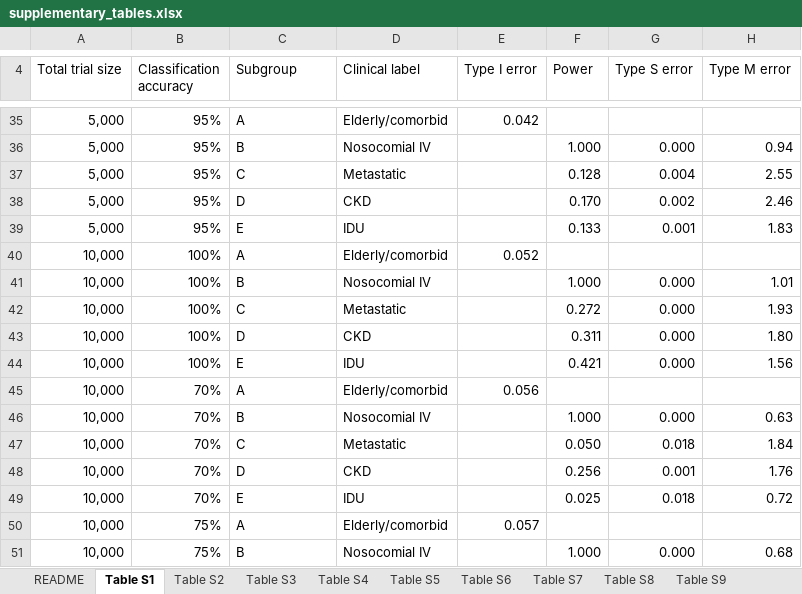
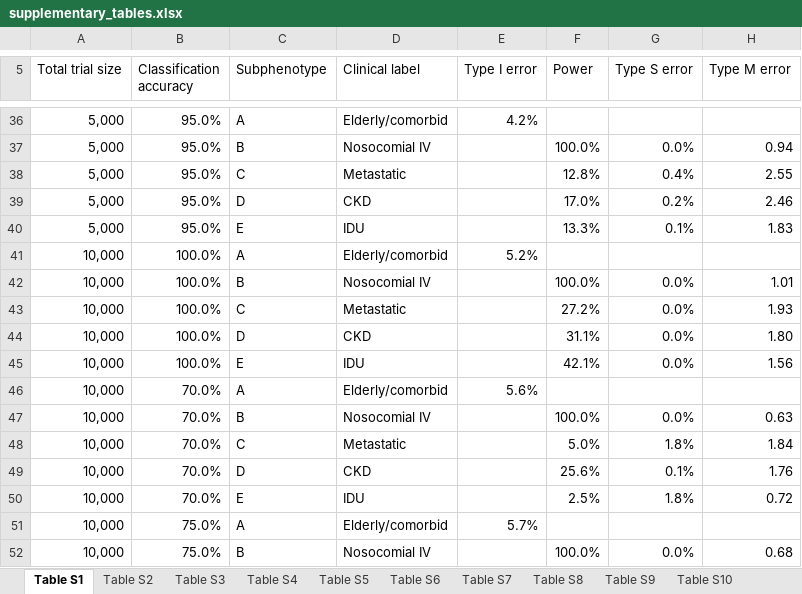
Before and after one commit to gushamilton/sab_het, an Excel workbook: results/paper/final/tables/supplementary_tables.xlsx, sheet Table S1, drawn as a sheet; only a part is shown, gaps mark what is left out; values as stored, in another font and other column widths than the file's, no cell formats; addresses are those after the commit; the diff covers the shown part only; the diff names each change by its address in the sheet, - before the commit and + after, or states it on an @@ line.

Commit message:
Match supplementary table formatting

```diff
--- a/results/paper/final/tables/supplementary_tables.xlsx (sheet Table S1)
+++ b/results/paper/final/tables/supplementary_tables.xlsx (sheet Table S1)
-sheet tab: README
-C5: Subgroup
+C5: Subphenotype
-B36:B40 (Classification accuracy): 95%
+B36:B40 (Classification accuracy): 95.0%
-E36 (Type I error): 0.042
+E36 (Type I error): 4.2%
-F37 (Power): 1.000
+F37 (Power): 100.0%
-G37 (Type S error): 0.000
+G37 (Type S error): 0.0%
-F38 (Power): 0.128
+F38 (Power): 12.8%
-G38 (Type S error): 0.004
+G38 (Type S error): 0.4%
-F39 (Power): 0.170
+F39 (Power): 17.0%
-G39 (Type S error): 0.002
+G39 (Type S error): 0.2%
-F40 (Power): 0.133
+F40 (Power): 13.3%
-G40 (Type S error): 0.001
+G40 (Type S error): 0.1%
-B41:B45 (Classification accuracy): 100%
+B41:B45 (Classification accuracy): 100.0%
-E41 (Type I error): 0.052
+E41 (Type I error): 5.2%
-F42 (Power): 1.000
+F42 (Power): 100.0%
-G42:G45 (Type S error): 0.000
+G42:G45 (Type S error): 0.0%
-F43 (Power): 0.272
+F43 (Power): 27.2%
-F44 (Power): 0.311
+F44 (Power): 31.1%
-F45 (Power): 0.421
+F45 (Power): 42.1%
-B46:B50 (Classification accuracy): 70%
+B46:B50 (Classification accuracy): 70.0%
-E46 (Type I error): 0.056
+E46 (Type I error): 5.6%
-F47 (Power): 1.000
+F47 (Power): 100.0%
-G47 (Type S error): 0.000
+G47 (Type S error): 0.0%
-F48 (Power): 0.050
+F48 (Power): 5.0%
-G48 (Type S error): 0.018
+G48 (Type S error): 1.8%
-F49 (Power): 0.256
+F49 (Power): 25.6%
-G49 (Type S error): 0.001
+G49 (Type S error): 0.1%
-F50 (Power): 0.025
+F50 (Power): 2.5%
-G50 (Type S error): 0.018
+G50 (Type S error): 1.8%
-B51:B52 (Classification accuracy): 75%
+B51:B52 (Classification accuracy): 75.0%
-E51 (Type I error): 0.057
+E51 (Type I error): 5.7%
-F52 (Power): 1.000
+F52 (Power): 100.0%
-G52 (Type S error): 0.000
+G52 (Type S error): 0.0%
```
Also changed, not shown: 3 added rows, 151 edited cells and merged cells elsewhere in this sheet, sheet Table S8, sheet Table S3, sheet Table S5, sheet Table S9, sheet Table S4, sheet Table S6, 3 more sheets, cell formats.
